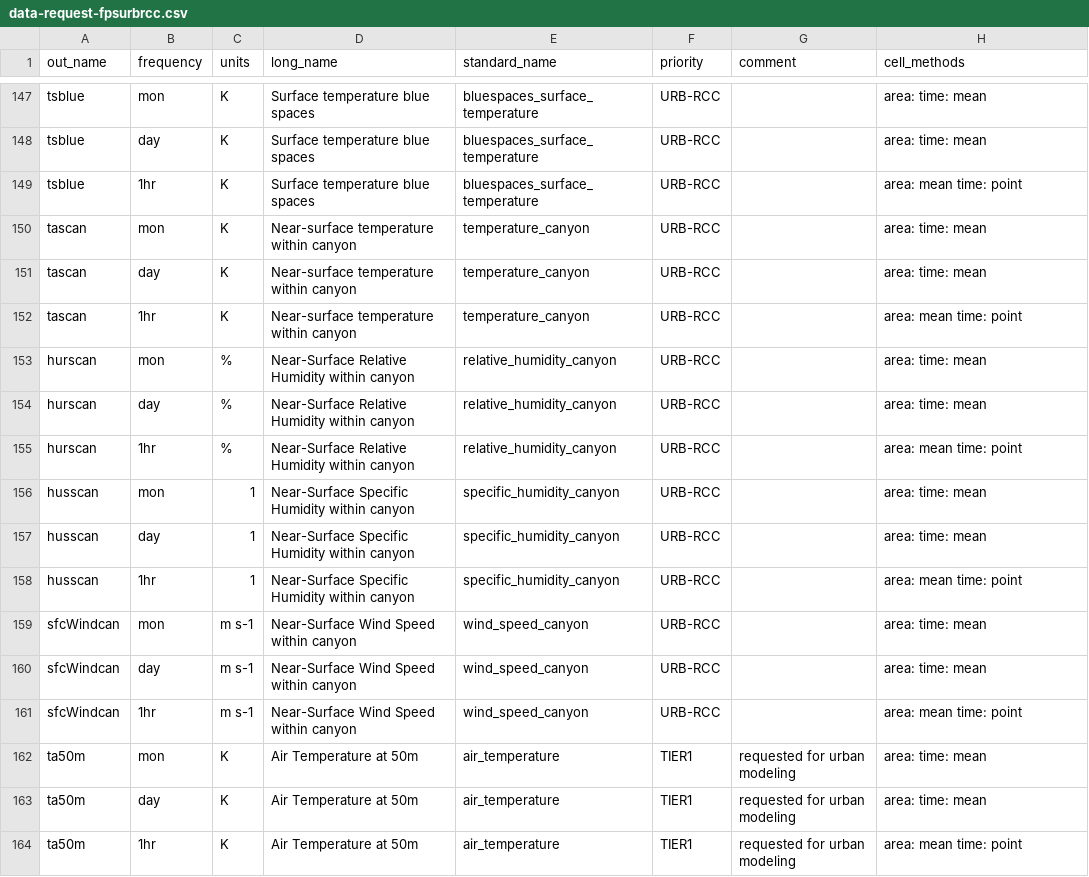
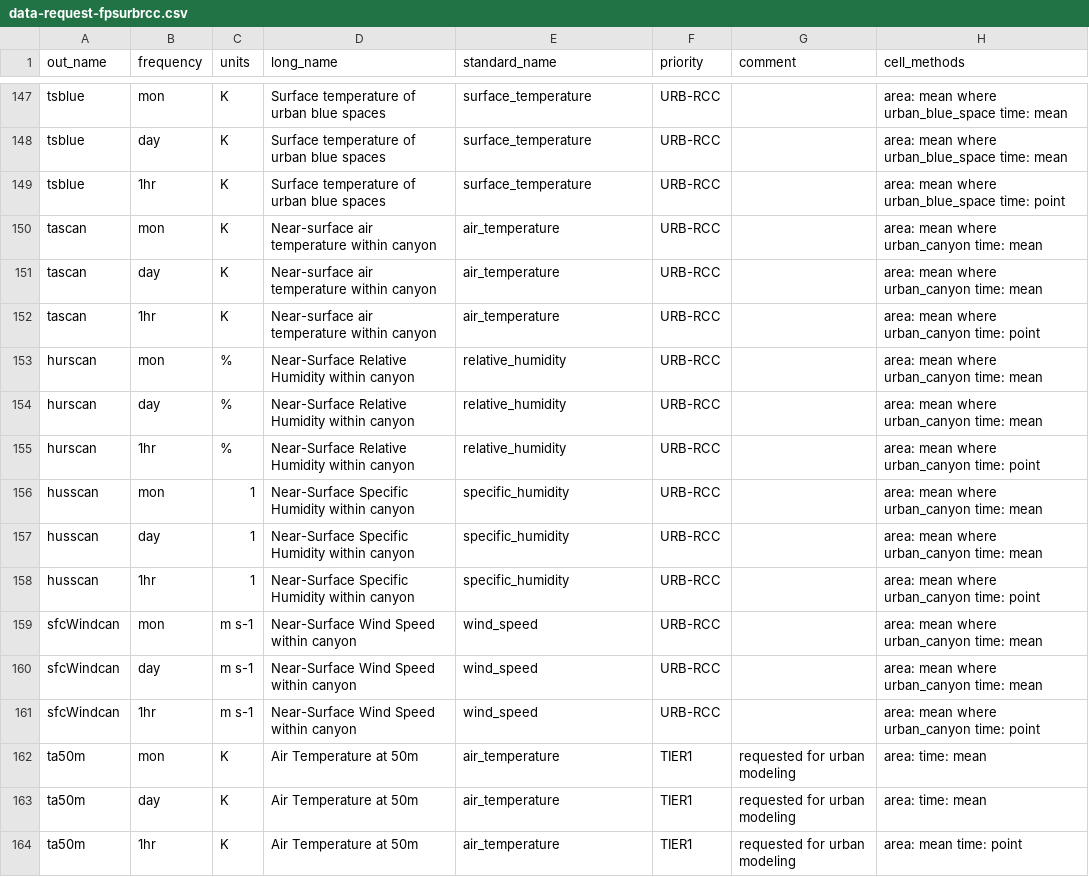
Before and after one commit to impetus4change/T32-CPRCM, a CSV file: data-request-fpsurbrcc.csv, drawn as a sheet; only a part is shown, gaps mark what is left out; the diff covers the shown part only; the diff names each change by its address in the sheet, - before the commit and + after, or states it on an @@ line.

Commit message:
Change URB-RCC vars standard_names and cell_methods
to make them more CF complaint. See #6

```diff
--- a/data-request-fpsurbrcc.csv
+++ b/data-request-fpsurbrcc.csv
-D147:D149 (long_name): Surface temperature blue spaces
+D147:D149 (long_name): Surface temperature of urban blue spaces
-E147:E149 (standard_name): bluespaces_surface_temperature
+E147:E149 (standard_name): surface_temperature
-H147:H148 (cell_methods): area: time: mean
+H147:H148 (cell_methods): area: mean where urban_blue_space time: mean
-H149 (cell_methods): area: mean time: point
+H149 (cell_methods): area: mean where urban_blue_space time: point
-D150:D152 (long_name): Near-surface temperature within canyon
+D150:D152 (long_name): Near-surface air temperature within canyon
-E150:E152 (standard_name): temperature_canyon
+E150:E152 (standard_name): air_temperature
-H150:H151 (cell_methods): area: time: mean
+H150:H151 (cell_methods): area: mean where urban_canyon time: mean
-H152 (cell_methods): area: mean time: point
+H152 (cell_methods): area: mean where urban_canyon time: point
-E153:E155 (standard_name): relative_humidity_canyon
+E153:E155 (standard_name): relative_humidity
-H153:H154 (cell_methods): area: time: mean
+H153:H154 (cell_methods): area: mean where urban_canyon time: mean
-H155 (cell_methods): area: mean time: point
+H155 (cell_methods): area: mean where urban_canyon time: point
-E156:E158 (standard_name): specific_humidity_canyon
+E156:E158 (standard_name): specific_humidity
-H156:H157 (cell_methods): area: time: mean
+H156:H157 (cell_methods): area: mean where urban_canyon time: mean
-H158 (cell_methods): area: mean time: point
+H158 (cell_methods): area: mean where urban_canyon time: point
-E159:E161 (standard_name): wind_speed_canyon
+E159:E161 (standard_name): wind_speed
-H159:H160 (cell_methods): area: time: mean
+H159:H160 (cell_methods): area: mean where urban_canyon time: mean
-H161 (cell_methods): area: mean time: point
+H161 (cell_methods): area: mean where urban_canyon time: point
```
Also changed, not shown: 75 edited cells elsewhere in this file.
